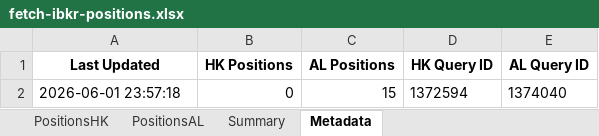
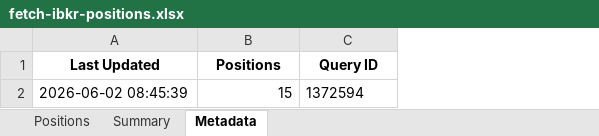
Before and after one commit to timelyrain/timeless-workspace, an Excel workbook: projects/fetch-ibkr-positions.xlsx, sheet Metadata, drawn as a sheet; values as stored, in another font and other column widths than the file's, no borders; removed rows and columns are numbered as before the commit, all else as after; the diff names each change by its address in the sheet, - before the commit and + after, or states it on an @@ line.

```diff
--- a/projects/fetch-ibkr-positions.xlsx (sheet Metadata)
+++ b/projects/fetch-ibkr-positions.xlsx (sheet Metadata)
-sheet tab: PositionsHK
+sheet tab: Positions
-sheet tab: PositionsAL
-column B (HK Positions), row 2: 0
-column E (AL Query ID), row 2: 1374040
-B1: AL Positions
+B1: Positions
-C1: HK Query ID
+C1: Query ID
-A2 (Last Updated): 2026-06-01 23:57:18
+A2 (Last Updated): 2026-06-02 08:45:39
```
Also changed, not shown: sheet Positions, sheet Summary, 1 other file.
